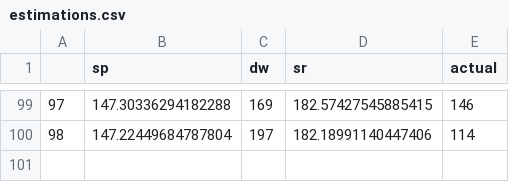
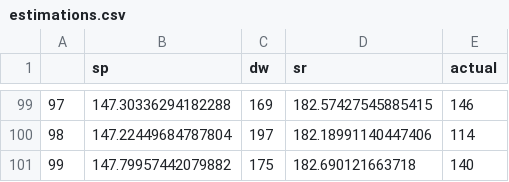
Before and after one commit to eeganr/petGATEsim, a CSV file: analysis/estimations.csv, drawn as a sheet; only a part is shown, gaps mark what is left out.

Commit message:
one more estimate

```diff
--- a/analysis/estimations.csv
+++ b/analysis/estimations.csv
@@ -100 +100,2 @@
 98,147.22449684787804,197,182.18991140447406,114
+99,147.79957442079882,175,182.690121663718,140
```
